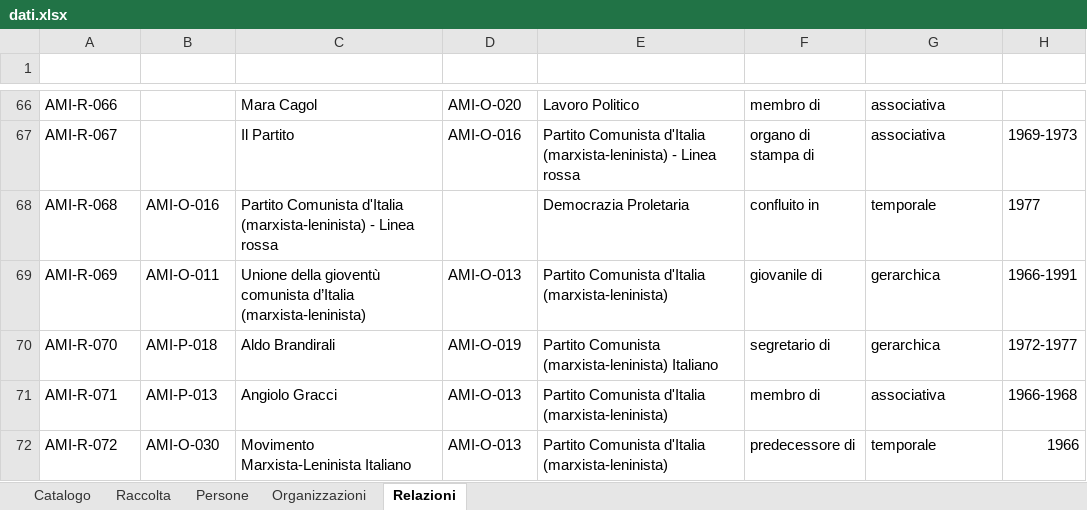
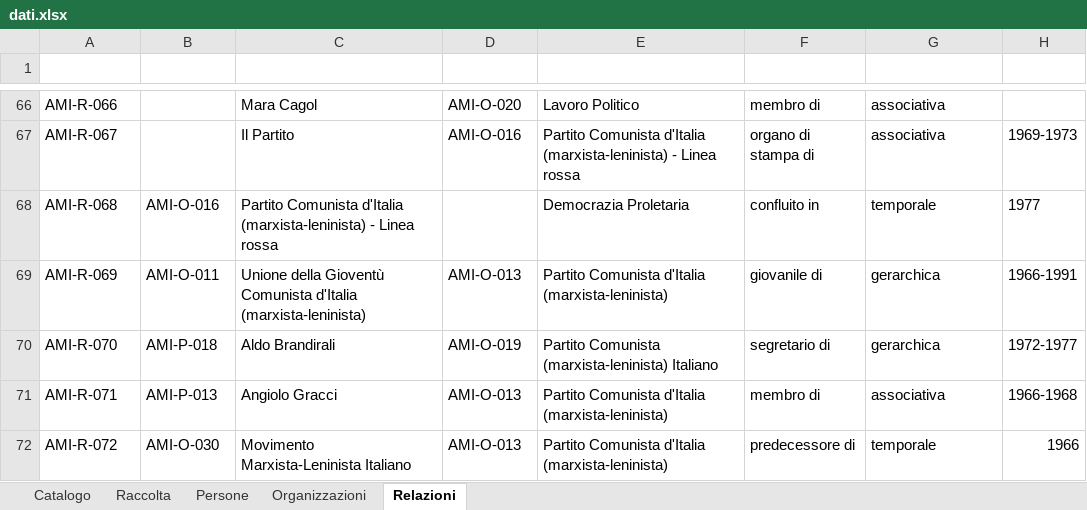
Before and after one commit to AMI-AIM/archivio-maoismo-italiano, an Excel workbook: data/dati.xlsx, sheet Relazioni, drawn as a sheet; only a part is shown, gaps mark what is left out; values as stored, in another font and other column widths than the file's, no borders; table styles not drawn; the diff names each change by its address in the sheet, - before the commit and + after, or states it on an @@ line.

Commit message:
Dati: Catalogo +2 ~1, Organizzazioni ~1, Relazioni ~1
Catalogo — aggiunti: AMI-0108, AMI-0109
Catalogo — modificati: AMI-0013
Organizzazioni — modificati: AMI-O-011
Relazioni — modificati: AMI-R-069

```diff
--- a/data/dati.xlsx (sheet Relazioni)
+++ b/data/dati.xlsx (sheet Relazioni)
-C69 (Entita_A): Unione della gioventù comunista d’Italia (marxista-leninista)
+C69 (Entita_A): Unione della Gioventù Comunista d'Italia (marxista-leninista)
```
Also changed, not shown: sheet Catalogo, sheet Organizzazioni, 3 other files.
